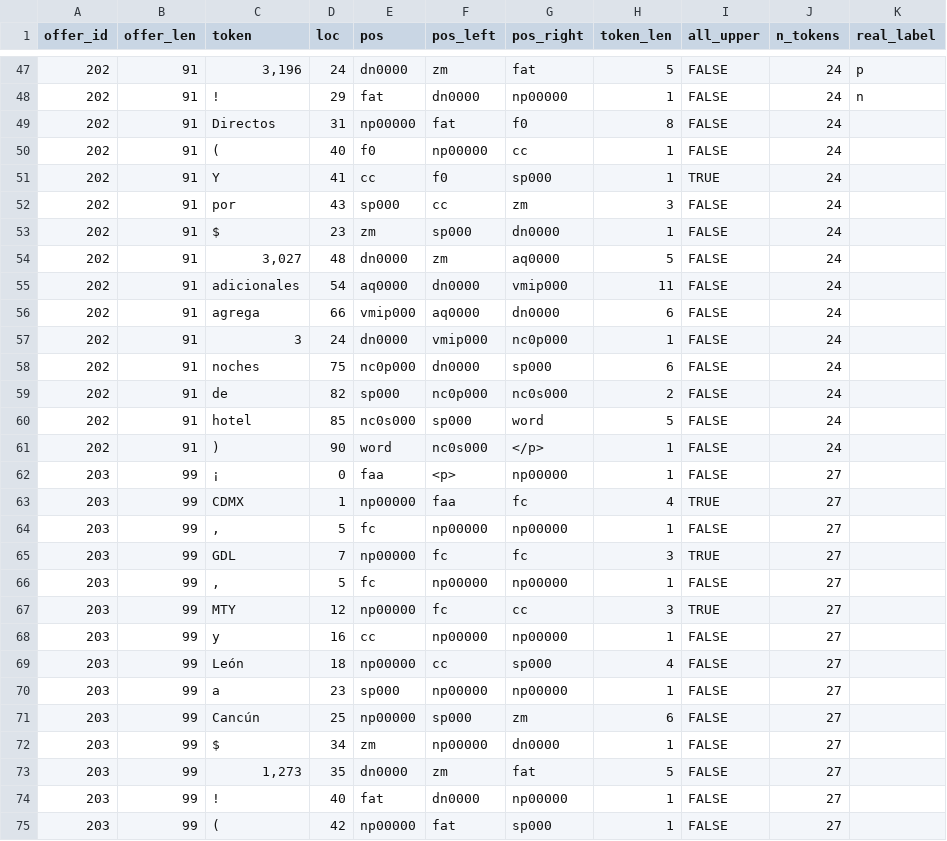
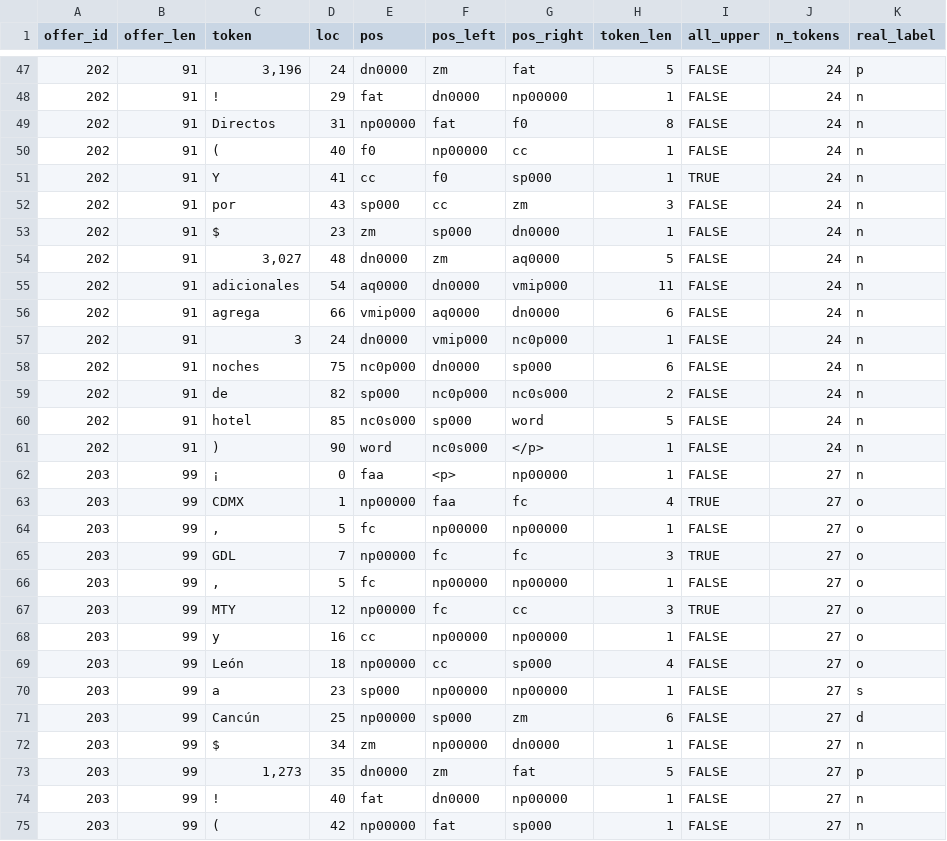
Before and after one commit to fferegrino/vuelax, a CSV file: data/offers-0001.csv, drawn as a sheet; only a part is shown, gaps mark what is left out; the diff covers the shown part only.

Commit message:
Data fix.

```diff
--- a/data/offers-0001.csv
+++ b/data/offers-0001.csv
@@ -48,28 +48,28 @@
 202,91,!,29,fat,dn0000,np00000,1,FALSE,24,n
-202,91,Directos,31,np00000,fat,f0,8,FALSE,24,
-202,91,(,40,f0,np00000,cc,1,FALSE,24,
-202,91,Y,41,cc,f0,sp000,1,TRUE,24,
-202,91,por,43,sp000,cc,zm,3,FALSE,24,
-202,91,$,23,zm,sp000,dn0000,1,FALSE,24,
-202,91,"3,027",48,dn0000,zm,aq0000,5,FALSE,24,
-202,91,adicionales,54,aq0000,dn0000,vmip000,11,FALSE,24,
-202,91,agrega,66,vmip000,aq0000,dn0000,6,FALSE,24,
-202,91,3,24,dn0000,vmip000,nc0p000,1,FALSE,24,
-202,91,noches,75,nc0p000,dn0000,sp000,6,FALSE,24,
-202,91,de,82,sp000,nc0p000,nc0s000,2,FALSE,24,
-202,91,hotel,85,nc0s000,sp000,word,5,FALSE,24,
-202,91,),90,word,nc0s000,</p>,1,FALSE,24,
-203,99,¡,0,faa,<p>,np00000,1,FALSE,27,
-203,99,CDMX,1,np00000,faa,fc,4,TRUE,27,
-203,99,",",5,fc,np00000,np00000,1,FALSE,27,
-203,99,GDL,7,np00000,fc,fc,3,TRUE,27,
-203,99,",",5,fc,np00000,np00000,1,FALSE,27,
-203,99,MTY,12,np00000,fc,cc,3,TRUE,27,
-203,99,y,16,cc,np00000,np00000,1,FALSE,27,
-203,99,León,18,np00000,cc,sp000,4,FALSE,27,
-203,99,a,23,sp000,np00000,np00000,1,FALSE,27,
-203,99,Cancún,25,np00000,sp000,zm,6,FALSE,27,
-203,99,$,34,zm,np00000,dn0000,1,FALSE,27,
-203,99,"1,273",35,dn0000,zm,fat,5,FALSE,27,
-203,99,!,40,fat,dn0000,np00000,1,FALSE,27,
-203,99,(,42,np00000,fat,sp000,1,FALSE,27,
+202,91,Directos,31,np00000,fat,f0,8,FALSE,24,n
+202,91,(,40,f0,np00000,cc,1,FALSE,24,n
+202,91,Y,41,cc,f0,sp000,1,TRUE,24,n
+202,91,por,43,sp000,cc,zm,3,FALSE,24,n
+202,91,$,23,zm,sp000,dn0000,1,FALSE,24,n
+202,91,"3,027",48,dn0000,zm,aq0000,5,FALSE,24,n
+202,91,adicionales,54,aq0000,dn0000,vmip000,11,FALSE,24,n
+202,91,agrega,66,vmip000,aq0000,dn0000,6,FALSE,24,n
+202,91,3,24,dn0000,vmip000,nc0p000,1,FALSE,24,n
+202,91,noches,75,nc0p000,dn0000,sp000,6,FALSE,24,n
+202,91,de,82,sp000,nc0p000,nc0s000,2,FALSE,24,n
+202,91,hotel,85,nc0s000,sp000,word,5,FALSE,24,n
+202,91,),90,word,nc0s000,</p>,1,FALSE,24,n
+203,99,¡,0,faa,<p>,np00000,1,FALSE,27,n
+203,99,CDMX,1,np00000,faa,fc,4,TRUE,27,o
+203,99,",",5,fc,np00000,np00000,1,FALSE,27,o
+203,99,GDL,7,np00000,fc,fc,3,TRUE,27,o
+203,99,",",5,fc,np00000,np00000,1,FALSE,27,o
+203,99,MTY,12,np00000,fc,cc,3,TRUE,27,o
+203,99,y,16,cc,np00000,np00000,1,FALSE,27,o
+203,99,León,18,np00000,cc,sp000,4,FALSE,27,o
+203,99,a,23,sp000,np00000,np00000,1,FALSE,27,s
+203,99,Cancún,25,np00000,sp000,zm,6,FALSE,27,d
+203,99,$,34,zm,np00000,dn0000,1,FALSE,27,n
+203,99,"1,273",35,dn0000,zm,fat,5,FALSE,27,p
+203,99,!,40,fat,dn0000,np00000,1,FALSE,27,n
+203,99,(,42,np00000,fat,sp000,1,FALSE,27,n
```
Also changed, not shown: 33 edited cells elsewhere in this file.
